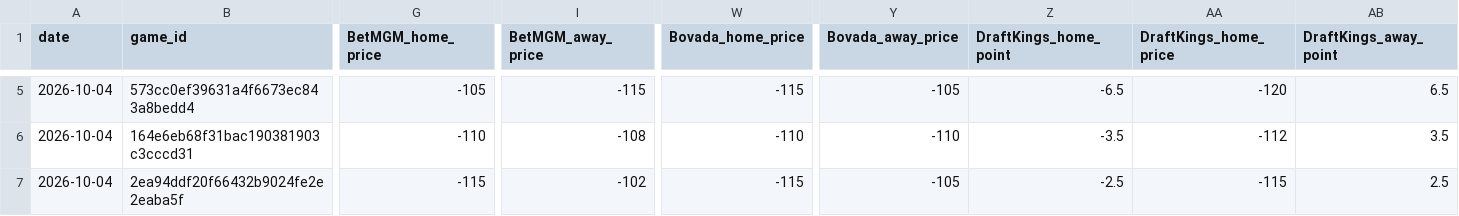
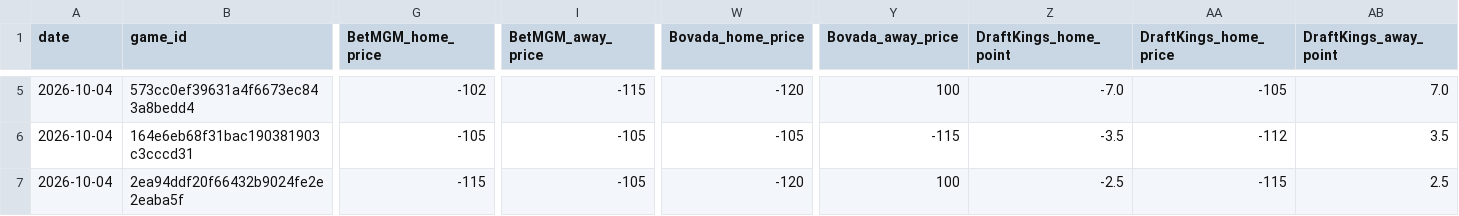
Before and after one commit to Grundulate/nba_odds_daily, a CSV file: nfl_data/nfl_spreads_2026-10-04.csv, drawn as a sheet; only a part is shown, gaps mark what is left out; the diff covers the shown part only; the diff names each change by its address in the sheet, - before the commit and + after, or states it on an @@ line.

```diff
--- a/nfl_data/nfl_spreads_2026-10-04.csv
+++ b/nfl_data/nfl_spreads_2026-10-04.csv
-G5 (BetMGM_home_price): -105
+G5 (BetMGM_home_price): -102
-W5 (Bovada_home_price): -115
+W5 (Bovada_home_price): -120
-Y5 (Bovada_away_price): -105
+Y5 (Bovada_away_price): 100
-Z5 (DraftKings_home_point): -6.5
+Z5 (DraftKings_home_point): -7.0
-AA5 (DraftKings_home_price): -120
+AA5 (DraftKings_home_price): -105
-AB5 (DraftKings_away_point): 6.5
+AB5 (DraftKings_away_point): 7.0
-G6 (BetMGM_home_price): -110
+G6 (BetMGM_home_price): -105
-I6 (BetMGM_away_price): -108
+I6 (BetMGM_away_price): -105
-W6 (Bovada_home_price): -110
+W6 (Bovada_home_price): -105
-Y6 (Bovada_away_price): -110
+Y6 (Bovada_away_price): -115
-I7 (BetMGM_away_price): -102
+I7 (BetMGM_away_price): -105
-W7 (Bovada_home_price): -115
+W7 (Bovada_home_price): -120
-Y7 (Bovada_away_price): -105
+Y7 (Bovada_away_price): 100
```
Also changed, not shown: 1 removed row and 155 edited cells elsewhere in this file.
